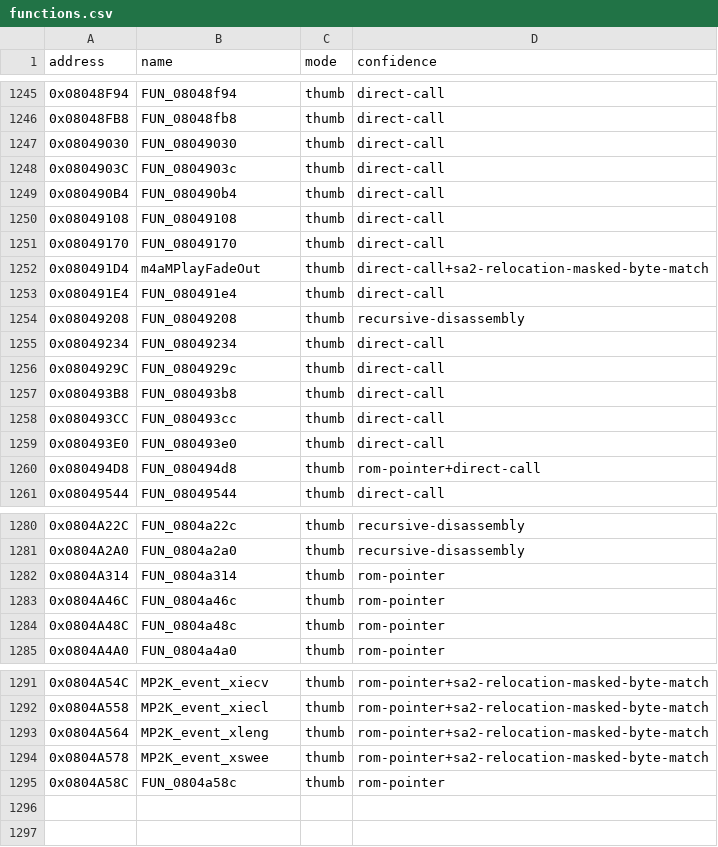
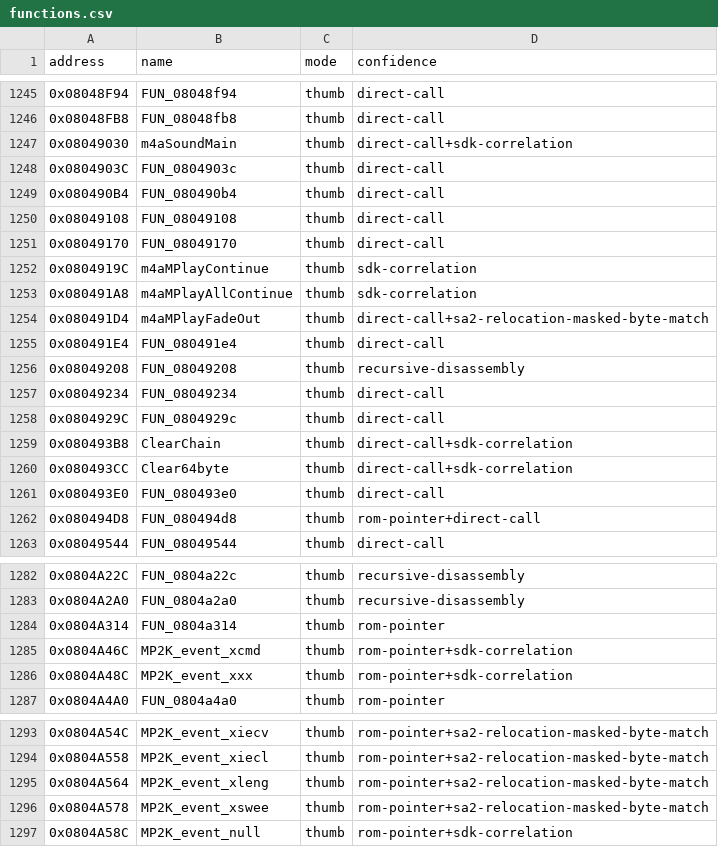
Before and after one commit to cypressru/SonicBattleDecomp, a CSV file: config/BSBE78/functions.csv, drawn as a sheet; only a part is shown, gaps mark what is left out.

Commit message:
Match MP2K control and extended-event helpers

```diff
--- a/config/BSBE78/functions.csv
+++ b/config/BSBE78/functions.csv
@@ -1246,3 +1246,3 @@ address,name,mode,confidence
 0x08048FB8,FUN_08048fb8,thumb,direct-call
-0x08049030,FUN_08049030,thumb,direct-call
+0x08049030,m4aSoundMain,thumb,direct-call+sdk-correlation
 0x0804903C,FUN_0804903c,thumb,direct-call
@@ -1251,2 +1251,4 @@ address,name,mode,confidence
 0x08049170,FUN_08049170,thumb,direct-call
+0x0804919C,m4aMPlayContinue,thumb,sdk-correlation
+0x080491A8,m4aMPlayAllContinue,thumb,sdk-correlation
 0x080491D4,m4aMPlayFadeOut,thumb,direct-call+sa2-relocation-masked-byte-match
@@ -1256,4 +1258,4 @@ address,name,mode,confidence
 0x0804929C,FUN_0804929c,thumb,direct-call
-0x080493B8,FUN_080493b8,thumb,direct-call
-0x080493CC,FUN_080493cc,thumb,direct-call
+0x080493B8,ClearChain,thumb,direct-call+sdk-correlation
+0x080493CC,Clear64byte,thumb,direct-call+sdk-correlation
 0x080493E0,FUN_080493e0,thumb,direct-call
@@ -1282,4 +1284,4 @@ address,name,mode,confidence
 0x0804A314,FUN_0804a314,thumb,rom-pointer
-0x0804A46C,FUN_0804a46c,thumb,rom-pointer
-0x0804A48C,FUN_0804a48c,thumb,rom-pointer
+0x0804A46C,MP2K_event_xcmd,thumb,rom-pointer+sdk-correlation
+0x0804A48C,MP2K_event_xxx,thumb,rom-pointer+sdk-correlation
 0x0804A4A0,FUN_0804a4a0,thumb,rom-pointer
@@ -1294,2 +1296,2 @@ address,name,mode,confidence
 0x0804A578,MP2K_event_xswee,thumb,rom-pointer+sa2-relocation-masked-byte-match
-0x0804A58C,FUN_0804a58c,thumb,rom-pointer
+0x0804A58C,MP2K_event_null,thumb,rom-pointer+sdk-correlation
```
Also changed, not shown: config/BSBE78/function_extents.csv, 3 other files.
